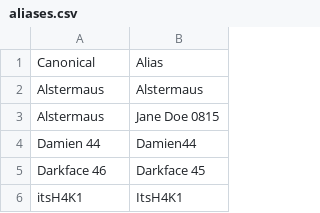
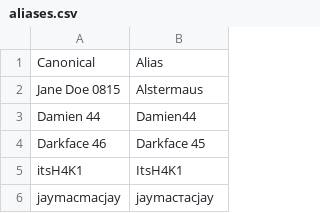
Before and after one commit to its-h4k1/desert-storm-roster-optimizer, a CSV file: data/aliases.csv, drawn as a sheet; only a part is shown; the shorter side is filled out with more unchanged rows.

Commit message:
admin: update data/aliases.csv

```diff
--- a/data/aliases.csv
+++ b/data/aliases.csv
@@ -1,4 +1,3 @@
 Canonical,Alias
-Alstermaus,Alstermaus
-Alstermaus,Jane Doe 0815
+Jane Doe 0815,Alstermaus
 Damien 44,Damien44
```
